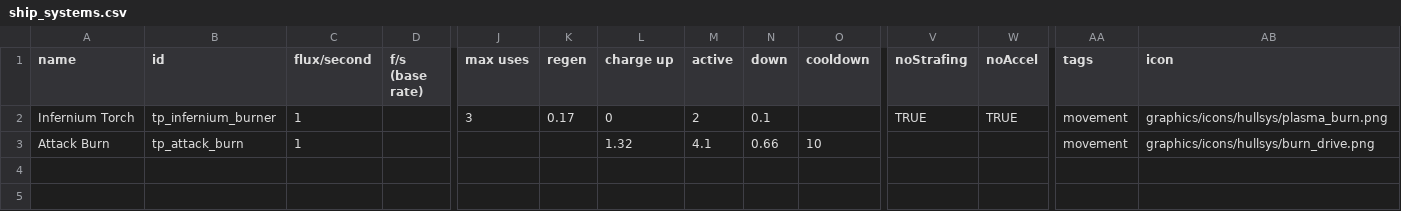
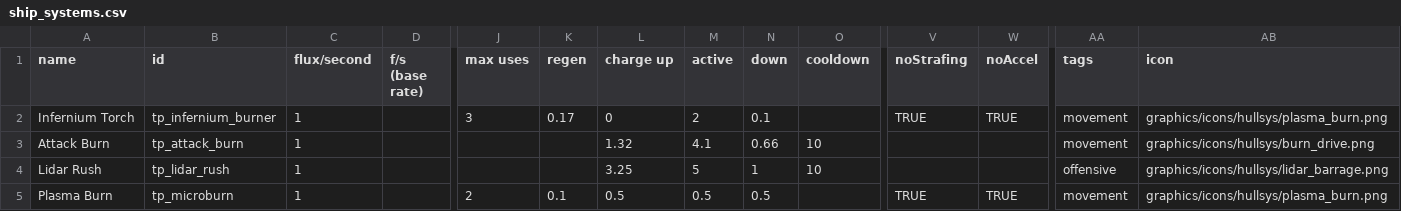
Before and after one commit to Auraekon/TerriblePirates, a CSV file: data/shipsystems/ship_systems.csv, drawn as a sheet; only a part is shown, gaps mark what is left out; rows hold the shown columns only; the diff names each change by its address in the sheet, - before the commit and + after, or states it on an @@ line.

```diff
--- a/data/shipsystems/ship_systems.csv
+++ b/data/shipsystems/ship_systems.csv
+row 4: Lidar Rush | tp_lidar_rush | 1 |  |  |  | 3.25 | 5 | 1 | 10 |  |  | offensive | graphics/icons/hullsys/lidar_barrage.png
+row 5: Plasma Burn | tp_microburn | 1 |  | 2 | 0.1 | 0.5 | 0.5 | 0.5 |  | TRUE | TRUE | movement | graphics/icons/hullsys/plasma_burn.png
```
Also changed, not shown: data/hulls/ship_data.csv, data/weapons/weapon_data.csv, 28 other files.
